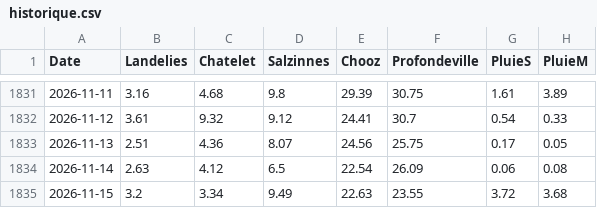
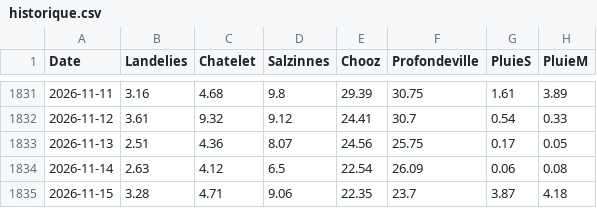
Before and after one commit to clem-tried-it/Guide-peche, a CSV file: data/historique.csv, drawn as a sheet; only a part is shown, gaps mark what is left out.

```diff
--- a/data/historique.csv
+++ b/data/historique.csv
@@ -1834,2 +1834,2 @@ Date,Landelies,Chatelet,Salzinnes,Chooz,Profondeville,PluieS,PluieM
 2026-11-14,2.63,4.12,6.5,22.54,26.09,0.06,0.08
-2026-11-15,3.2,3.34,9.49,22.63,23.55,3.72,3.68
+2026-11-15,3.28,4.71,9.06,22.35,23.7,3.87,4.18
```
Also changed, not shown: data/releves.csv, data/releves_10j.csv, 1 other file.
